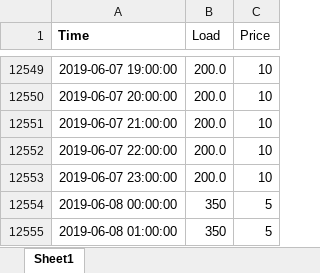
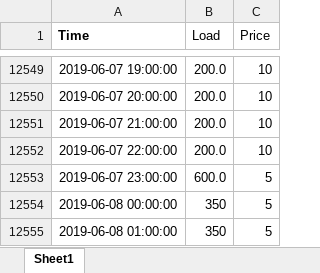
Before and after one commit to FraunhoferCMI/GlobalSchedulerCore, an Excel workbook: GS_Optimizer/loadshape_prices.xlsx, sheet Sheet1, drawn as a sheet; only a part is shown, gaps mark what is left out; values as stored, in another font and other column widths than the file's, no borders; the diff names each change by its address in the sheet, - before the commit and + after, or states it on an @@ line.

Commit message:
trying again with different load shape.

```diff
--- a/GS_Optimizer/loadshape_prices.xlsx (sheet Sheet1)
+++ b/GS_Optimizer/loadshape_prices.xlsx (sheet Sheet1)
-B12553 (Load): 200.0
+B12553 (Load): 600.0
-C12553 (Price): 10
+C12553 (Price): 5
```
